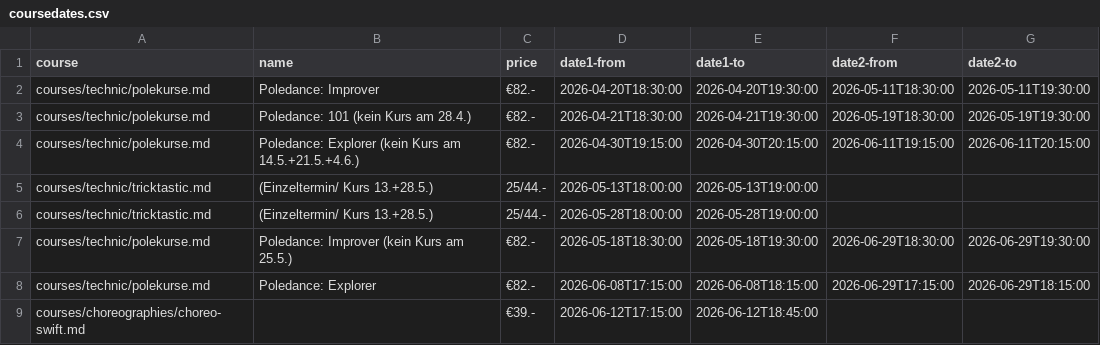
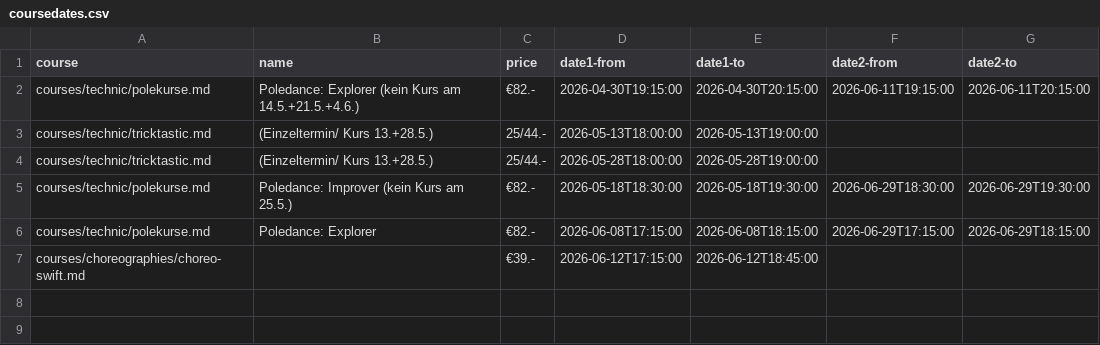
Before and after one commit to ivypoledance/ivypoledance.github.io, a CSV file: coursedates.csv, drawn as a sheet.

Commit message:
Update coursedates.csv

```diff
--- a/coursedates.csv
+++ b/coursedates.csv
@@ -1,4 +1,2 @@
 course,name,price,date1-from,date1-to,date2-from,date2-to
-courses/technic/polekurse.md,Poledance: Improver,€82.-,2026-04-20T18:30:00,2026-04-20T19:30:00,2026-05-11T18:30:00,2026-05-11T19:30:00
-courses/technic/polekurse.md,Poledance: 101 (kein Kurs am 28.4.),€82.-,2026-04-21T18:30:00,2026-04-21T19:30:00,2026-05-19T18:30:00,2026-05-19T19:30:00
 courses/technic/polekurse.md,Poledance: Explorer (kein Kurs am 14.5.+21.5.+4.6.),€82.-,2026-04-30T19:15:00,2026-04-30T20:15:00,2026-06-11T19:15:00,2026-06-11T20:15:00
```
